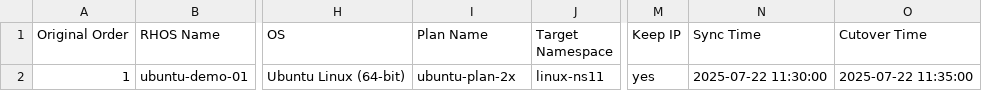
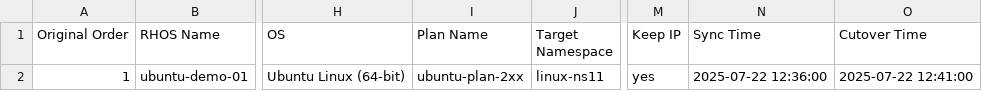
Before and after one commit to jainirajesh/mtvvmwtoopenshift, a CSV file: vm_list_to_migrate.csv, drawn as a sheet; only a part is shown, gaps mark what is left out; the diff names each change by its address in the sheet, - before the commit and + after, or states it on an @@ line.

Commit message:
Update vm_list_to_migrate.csv

```diff
--- a/vm_list_to_migrate.csv
+++ b/vm_list_to_migrate.csv
-I2 (Plan Name): ubuntu-plan-2x
+I2 (Plan Name): ubuntu-plan-2xx
-N2 (Sync Time): 2025-07-22 11:30:00
+N2 (Sync Time): 2025-07-22 12:36:00
-O2 (Cutover Time): 2025-07-22 11:35:00
+O2 (Cutover Time): 2025-07-22 12:41:00
```
